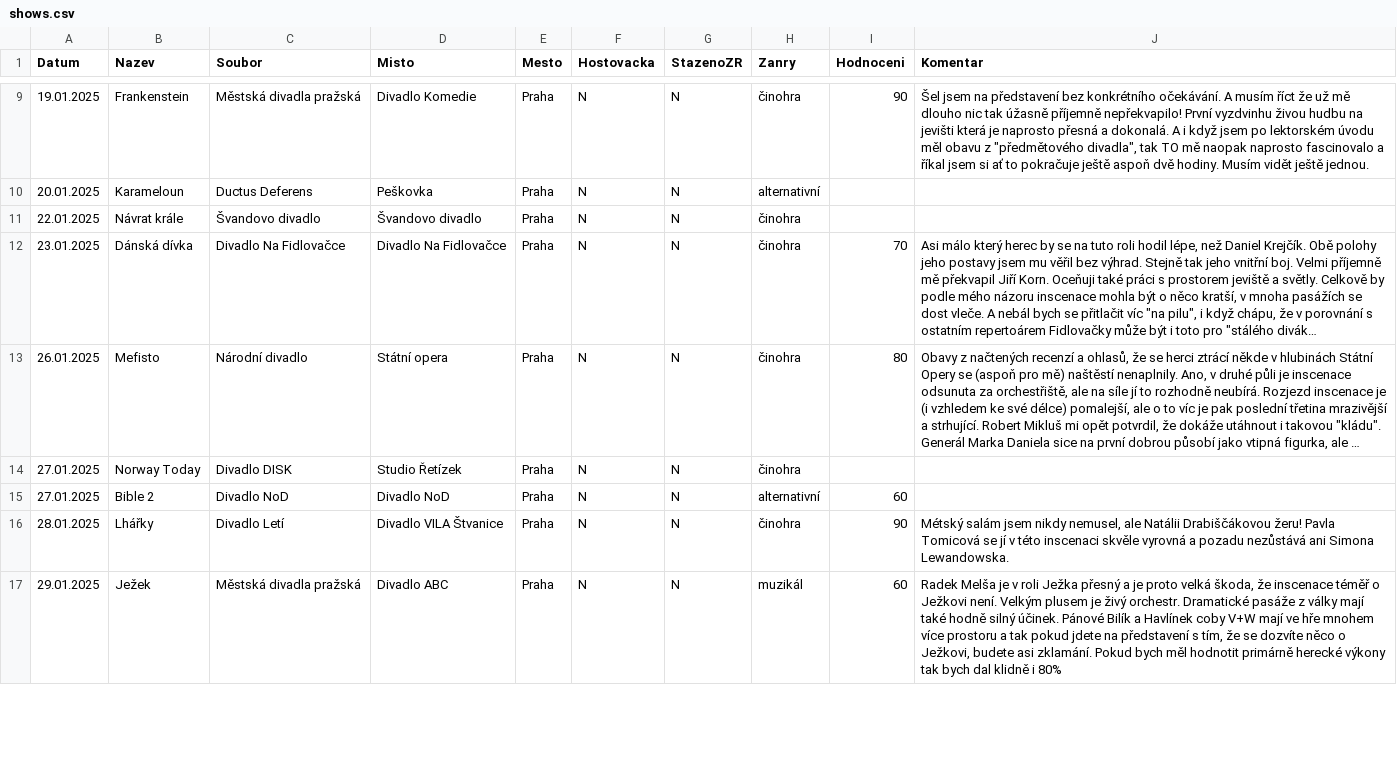
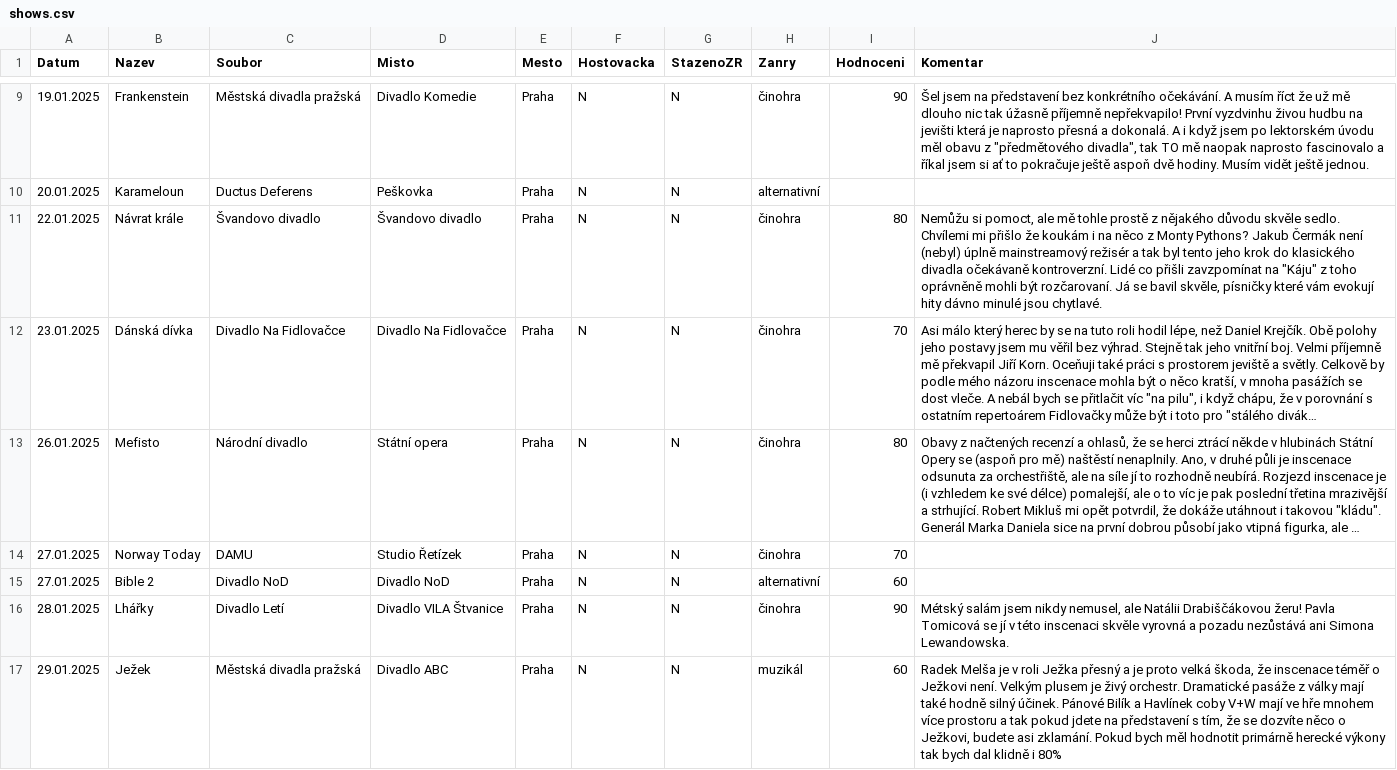
Before and after one commit to braddy78/divadlo2025, a CSV file: data/shows.csv, drawn as a sheet; only a part is shown, gaps mark what is left out; long unchanged cells end in …; the diff covers the shown part only; the diff names each change by its address in the sheet, - before the commit and + after, or states it on an @@ line.

Commit message:
Add files via upload

```diff
--- a/data/shows.csv
+++ b/data/shows.csv
-I11 (Hodnoceni): (empty)
+I11 (Hodnoceni): 80
-J11 (Komentar): (empty)
+J11 (Komentar): Nemůžu si pomoct, ale mě tohle prostě z nějakého důvodu skvěle sedlo. Chvílemi mi přišlo že koukám i na něco z Monty Pythons? Jakub Čermák není (nebyl) úplně mainstreamový režisér a tak byl tento jeho krok do klasického divadla očekávaně kontroverzní. Lidé co přišli zavzpomínat na "Káju" z toho oprávněně mohli být rozčarovaní. Já se bavil skvěle, písničky které vám evokují hity dávno minulé jsou chytlavé.
-C14 (Soubor): Divadlo DISK
+C14 (Soubor): DAMU
-I14 (Hodnoceni): (empty)
+I14 (Hodnoceni): 70
```
Also changed, not shown: 18 edited cells elsewhere in this file.
